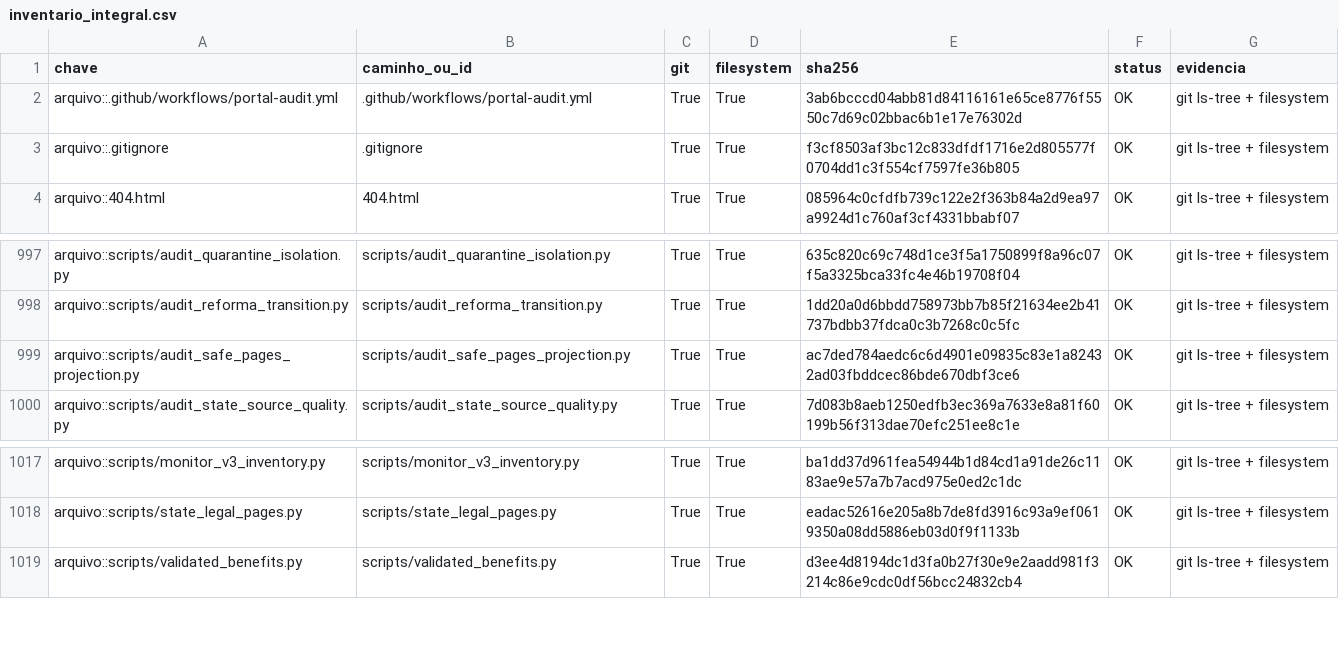
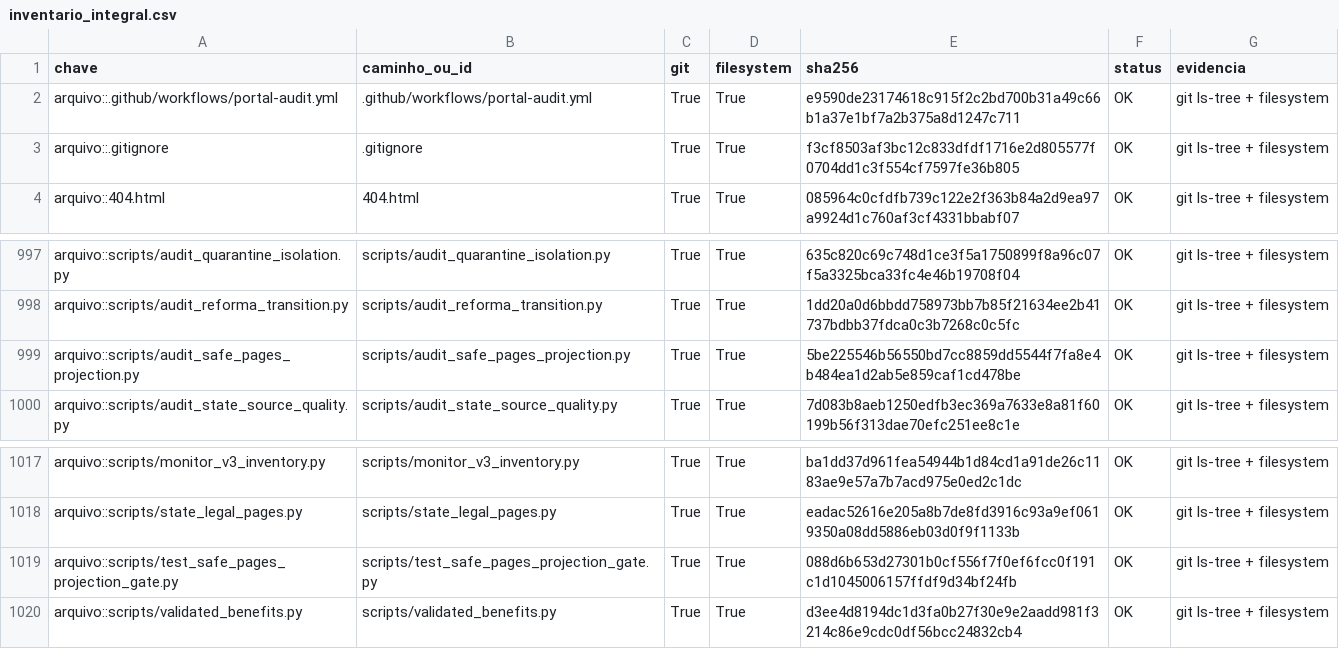
Before and after one commit to mjrrafael/rjc-conhecimento, a CSV file: auditoria/execucoes/monitor-v3-2026-07-12/inventario_integral.csv, drawn as a sheet; only a part is shown, gaps mark what is left out.

Commit message:
Atualiza inventário do gate adversarial

```diff
--- a/auditoria/execucoes/monitor-v3-2026-07-12/inventario_integral.csv
+++ b/auditoria/execucoes/monitor-v3-2026-07-12/inventario_integral.csv
@@ -1,3 +1,3 @@
 chave,caminho_ou_id,git,filesystem,sha256,status,evidencia
-arquivo::.github/workflows/portal-audit.yml,.github/workflows/portal-audit.yml,True,True,3ab6bcccd04abb81d84116161e65ce8776f5550c7d69c02bbac6b1e17e76302d,OK,git ls-tree + filesystem
+arquivo::.github/workflows/portal-audit.yml,.github/workflows/portal-audit.yml,True,True,e9590de23174618c915f2c2bd700b31a49c66b1a37e1bf7a2b375a8d1247c711,OK,git ls-tree + filesystem
 arquivo::.gitignore,.gitignore,True,True,f3cf8503af3bc12c833dfdf1716e2d805577f0704dd1c3f554cf7597fe36b805,OK,git ls-tree + filesystem
@@ -998,3 +998,3 @@ arquivo::scripts/audit_quarantine_isolation.py,scripts/audit_quarantine_isolatio
 arquivo::scripts/audit_reforma_transition.py,scripts/audit_reforma_transition.py,True,True,1dd20a0d6bbdd758973bb7b85f21634ee2b41737bdbb37fdca0c3b7268c0c5fc,OK,git ls-tree + filesystem
-arquivo::scripts/audit_safe_pages_projection.py,scripts/audit_safe_pages_projection.py,True,True,ac7ded784aedc6c6d4901e09835c83e1a82432ad03fbddcec86bde670dbf3ce6,OK,git ls-tree + filesystem
+arquivo::scripts/audit_safe_pages_projection.py,scripts/audit_safe_pages_projection.py,True,True,5be225546b56550bd7cc8859dd5544f7fa8e4b484ea1d2ab5e859caf1cd478be,OK,git ls-tree + filesystem
 arquivo::scripts/audit_state_source_quality.py,scripts/audit_state_source_quality.py,True,True,7d083b8aeb1250edfb3ec369a7633e8a81f60199b56f313dae70efc251ee8c1e,OK,git ls-tree + filesystem
@@ -1018,2 +1018,3 @@ arquivo::scripts/monitor_v3_inventory.py,scripts/monitor_v3_inventory.py,True,Tr
 arquivo::scripts/state_legal_pages.py,scripts/state_legal_pages.py,True,True,eadac52616e205a8b7de8fd3916c93a9ef0619350a08dd5886eb03d0f9f1133b,OK,git ls-tree + filesystem
+arquivo::scripts/test_safe_pages_projection_gate.py,scripts/test_safe_pages_projection_gate.py,True,True,088d6b653d27301b0cf556f7f0ef6fcc0f191c1d1045006157ffdf9d34bf24fb,OK,git ls-tree + filesystem
 arquivo::scripts/validated_benefits.py,scripts/validated_benefits.py,True,True,d3ee4d8194dc1d3fa0b27f30e9e2aadd981f3214c86e9cdc0df56bcc24832cb4,OK,git ls-tree + filesystem
```
